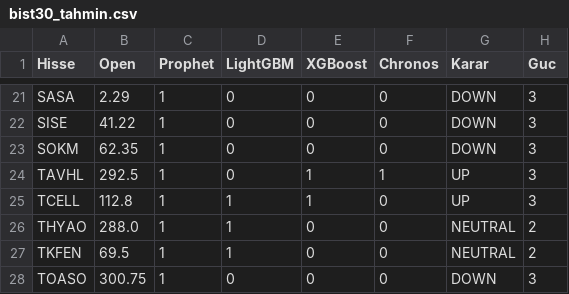
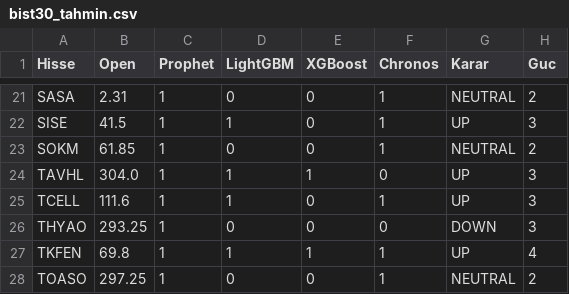
Before and after one commit to efekumru/bist30-pred, a CSV file: data/bist30_tahmin.csv, drawn as a sheet; only a part is shown, gaps mark what is left out; the diff covers the shown part only; the diff names each change by its address in the sheet, - before the commit and + after, or states it on an @@ line.

```diff
--- a/data/bist30_tahmin.csv
+++ b/data/bist30_tahmin.csv
-B21 (Open): 2.29
+B21 (Open): 2.31
-F21:F23 (Chronos): 0
+F21:F23 (Chronos): 1
-G21 (Karar): DOWN
+G21 (Karar): NEUTRAL
-H21 (Guc): 3
+H21 (Guc): 2
-B22 (Open): 41.22
+B22 (Open): 41.5
-D22 (LightGBM): 0
+D22 (LightGBM): 1
-G22 (Karar): DOWN
+G22 (Karar): UP
-B23 (Open): 62.35
+B23 (Open): 61.85
-G23 (Karar): DOWN
+G23 (Karar): NEUTRAL
-H23 (Guc): 3
+H23 (Guc): 2
-B24 (Open): 292.5
+B24 (Open): 304.0
-D24 (LightGBM): 0
+D24 (LightGBM): 1
-F24 (Chronos): 1
+F24 (Chronos): 0
-B25 (Open): 112.8
+B25 (Open): 111.6
-E25 (XGBoost): 1
+E25 (XGBoost): 0
-F25 (Chronos): 0
+F25 (Chronos): 1
-B26 (Open): 288.0
+B26 (Open): 293.25
-D26 (LightGBM): 1
+D26 (LightGBM): 0
-G26 (Karar): NEUTRAL
+G26 (Karar): DOWN
-H26 (Guc): 2
+H26 (Guc): 3
-B27 (Open): 69.5
+B27 (Open): 69.8
-E27 (XGBoost): 0
+E27 (XGBoost): 1
-F27:F28 (Chronos): 0
+F27:F28 (Chronos): 1
-G27 (Karar): NEUTRAL
+G27 (Karar): UP
-H27 (Guc): 2
+H27 (Guc): 4
-B28 (Open): 300.75
+B28 (Open): 297.25
-G28 (Karar): DOWN
+G28 (Karar): NEUTRAL
-H28 (Guc): 3
+H28 (Guc): 2
```
Also changed, not shown: 78 edited cells elsewhere in this file, 1 other file.
